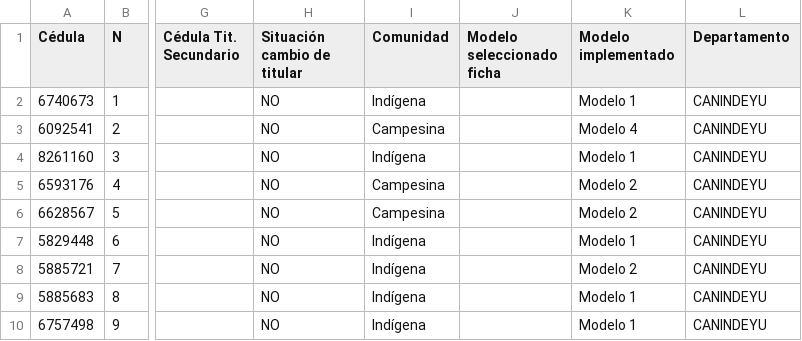
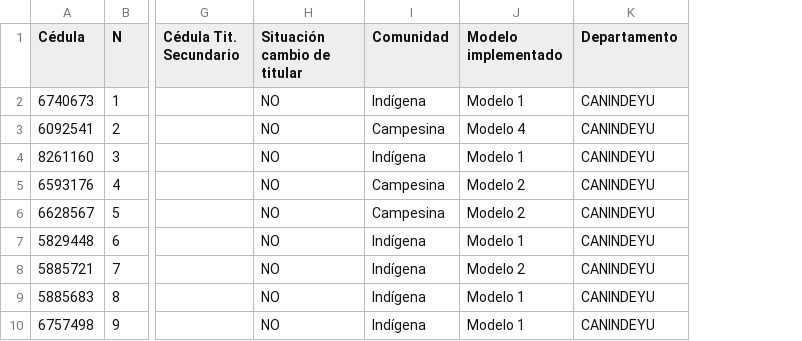
Before and after one commit to basedatossig01-cpu/Mapa_2026_08_31, a CSV file: YPEJHÚ_H.csv, drawn as a sheet; only a part is shown, gaps mark what is left out; the diff names each change by its address in the sheet, - before the commit and + after, or states it on an @@ line.

```diff
--- a/YPEJHÚ_H.csv
+++ b/YPEJHÚ_H.csv
-column J (Modelo seleccionado ficha), empty
```
Also changed, not shown: AZOTEY_J.csv, ITAKYRY_F.csv, 22 other files.
